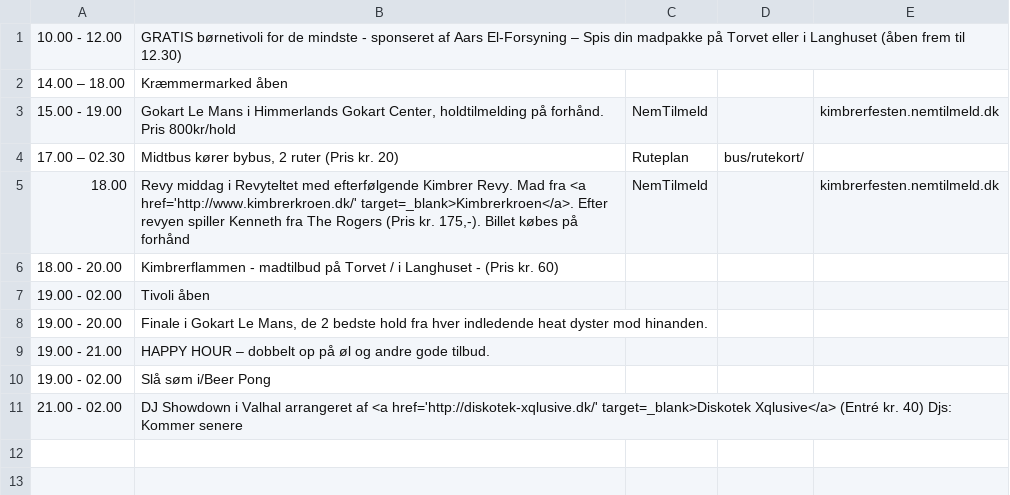
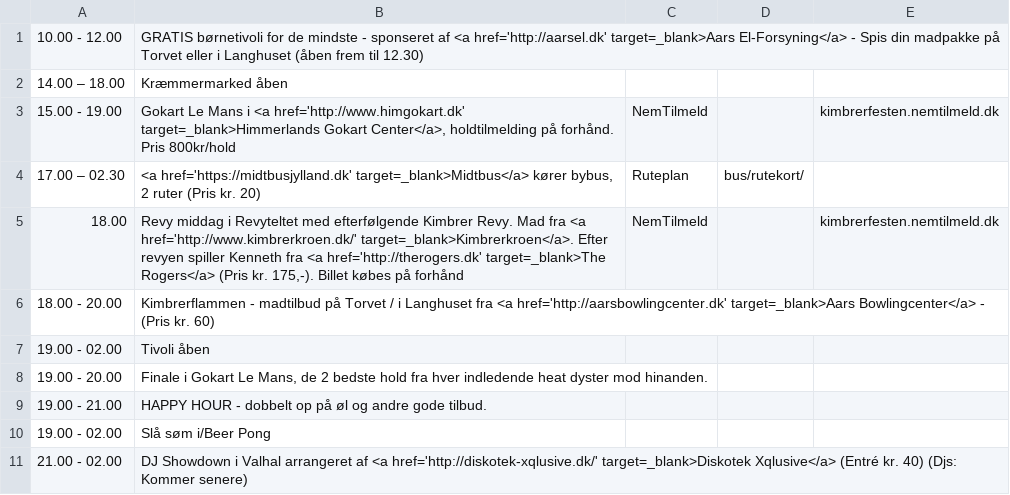
Before and after one commit to kimbrerfesten/kimbrerfesten, a CSV file: content/program/fredag.csv, drawn as a sheet; the diff names each change by its address in the sheet, - before the commit and + after, or states it on an @@ line.

```diff
--- a/content/program/fredag.csv
+++ b/content/program/fredag.csv
-B1: …sponseret af Aars El-Forsyning – Spis din…
+B1: …sponseret af <a href='http://aarsel.dk' target=_blank>Aars El-Forsyning</a> - Spis din…
-B3: …Mans i Himmerlands Gokart Center, holdtilmelding på…
+B3: …Mans i <a href='http://www.himgokart.dk' target=_blank>Himmerlands Gokart Center</a>, holdtilmelding på…
-B4: Midtbus kører bybus,…
+B4: <a href='https://midtbusjylland.dk' target=_blank>Midtbus</a> kører bybus,…
-B5: …Kenneth fra The Rogers (Pris kr.…
+B5: …Kenneth fra <a href='http://therogers.dk' target=_blank>The Rogers</a> (Pris kr.…
-B6: …i Langhuset - (Pris…
+B6: …i Langhuset fra <a href='http://aarsbowlingcenter.dk' target=_blank>Aars Bowlingcenter</a> - (Pris…
-B9: HAPPY HOUR – dobbelt op…
+B9: HAPPY HOUR - dobbelt op…
-B11: …kr. 40) Djs: Kommer senere
+B11: …kr. 40) (Djs: Kommer senere)
```
Also changed, not shown: content/program/loerdag.csv, content/program/soendag.csv, 2 other files.
